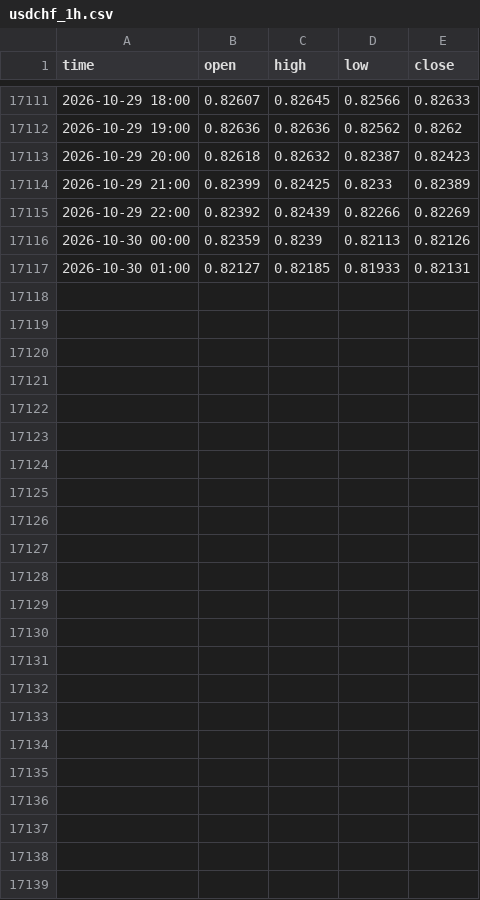
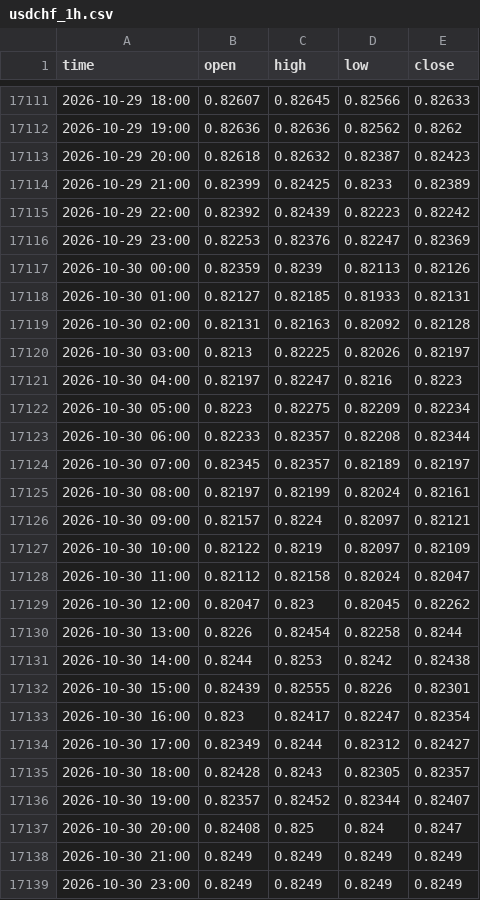
Before and after one commit to davidghenriquez/analizador-entradas, a CSV file: data/usdchf_1h.csv, drawn as a sheet; only a part is shown, gaps mark what is left out.

```diff
--- a/data/usdchf_1h.csv
+++ b/data/usdchf_1h.csv
@@ -17114,4 +17114,26 @@ time,open,high,low,close
 2026-10-29 21:00,0.82399,0.82425,0.8233,0.82389
-2026-10-29 22:00,0.82392,0.82439,0.82266,0.82269
+2026-10-29 22:00,0.82392,0.82439,0.82223,0.82242
+2026-10-29 23:00,0.82253,0.82376,0.82247,0.82369
 2026-10-30 00:00,0.82359,0.8239,0.82113,0.82126
 2026-10-30 01:00,0.82127,0.82185,0.81933,0.82131
+2026-10-30 02:00,0.82131,0.82163,0.82092,0.82128
+2026-10-30 03:00,0.8213,0.82225,0.82026,0.82197
+2026-10-30 04:00,0.82197,0.82247,0.8216,0.8223
+2026-10-30 05:00,0.8223,0.82275,0.82209,0.82234
+2026-10-30 06:00,0.82233,0.82357,0.82208,0.82344
+2026-10-30 07:00,0.82345,0.82357,0.82189,0.82197
+2026-10-30 08:00,0.82197,0.82199,0.82024,0.82161
+2026-10-30 09:00,0.82157,0.8224,0.82097,0.82121
+2026-10-30 10:00,0.82122,0.8219,0.82097,0.82109
+2026-10-30 11:00,0.82112,0.82158,0.82024,0.82047
+2026-10-30 12:00,0.82047,0.823,0.82045,0.82262
+2026-10-30 13:00,0.8226,0.82454,0.82258,0.8244
+2026-10-30 14:00,0.8244,0.8253,0.8242,0.82438
+2026-10-30 15:00,0.82439,0.82555,0.8226,0.82301
+2026-10-30 16:00,0.823,0.82417,0.82247,0.82354
+2026-10-30 17:00,0.82349,0.8244,0.82312,0.82427
+2026-10-30 18:00,0.82428,0.8243,0.82305,0.82357
+2026-10-30 19:00,0.82357,0.82452,0.82344,0.82407
+2026-10-30 20:00,0.82408,0.825,0.824,0.8247
+2026-10-30 21:00,0.8249,0.8249,0.8249,0.8249
+2026-10-30 23:00,0.8249,0.8249,0.8249,0.8249
```
Also changed, not shown: data/audusd_1h.csv, data/eurusd_1h.csv, 52 other files.
